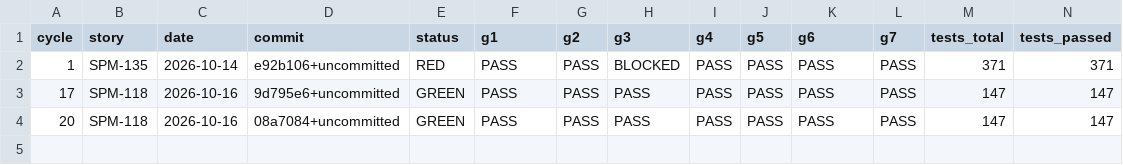
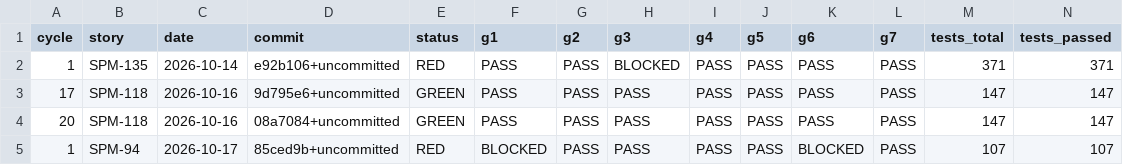
Before and after one commit to IS212-G5-T2/IS212-G5-T2, a CSV file: docs/test-cases/workflow/metrics-history.csv, drawn as a sheet; only a part is shown; rows hold the shown columns only; the diff names each change by its address in the sheet, - before the commit and + after, or states it on an @@ line.

```diff
--- a/docs/test-cases/workflow/metrics-history.csv
+++ b/docs/test-cases/workflow/metrics-history.csv
+row 5: 1 | SPM-94 | 2026-10-17 | 85ced9b+uncommitted | RED | BLOCKED | PASS | PASS | PASS | PASS | BLOCKED | PASS | 107 | 107
```
Also changed, not shown: docs/test-cases/workflow/records/SPM-94.csv, 5 other files.
